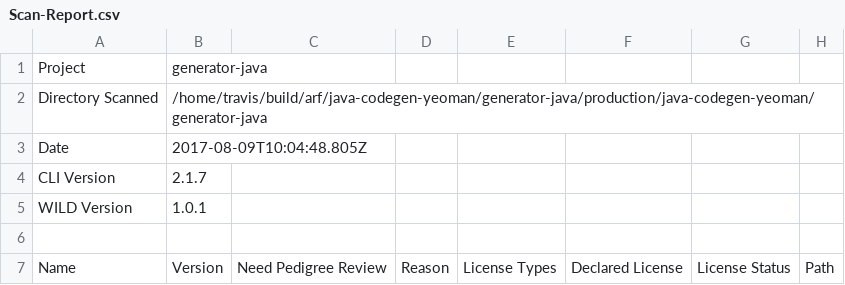
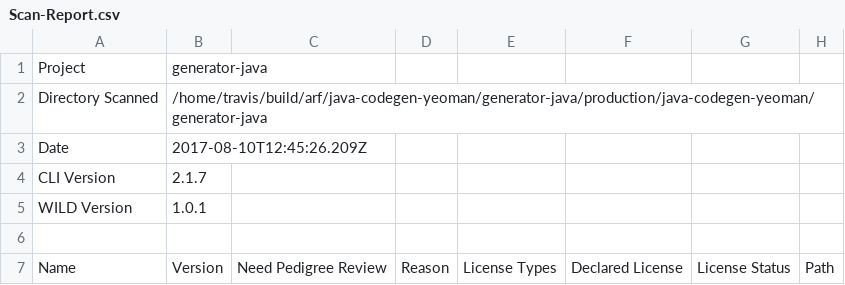
Before and after one commit to ibm-developer/generator-ibm-java, a CSV file: docs/scan/Scan-Report.csv, drawn as a sheet; only a part is shown.

Commit message:
Update test coverage and code scan files

```diff
--- a/docs/scan/Scan-Report.csv
+++ b/docs/scan/Scan-Report.csv
@@ -2,3 +2,3 @@
 "Directory Scanned","/home/travis/build/arf/java-codegen-yeoman/generator-java/production/java-codegen-yeoman/generator-java"
-"Date","2017-08-09T10:04:48.805Z"
+"Date","2017-08-10T12:45:26.209Z"
 "CLI Version","2.1.7"
```
Also changed, not shown: 21 other files.
